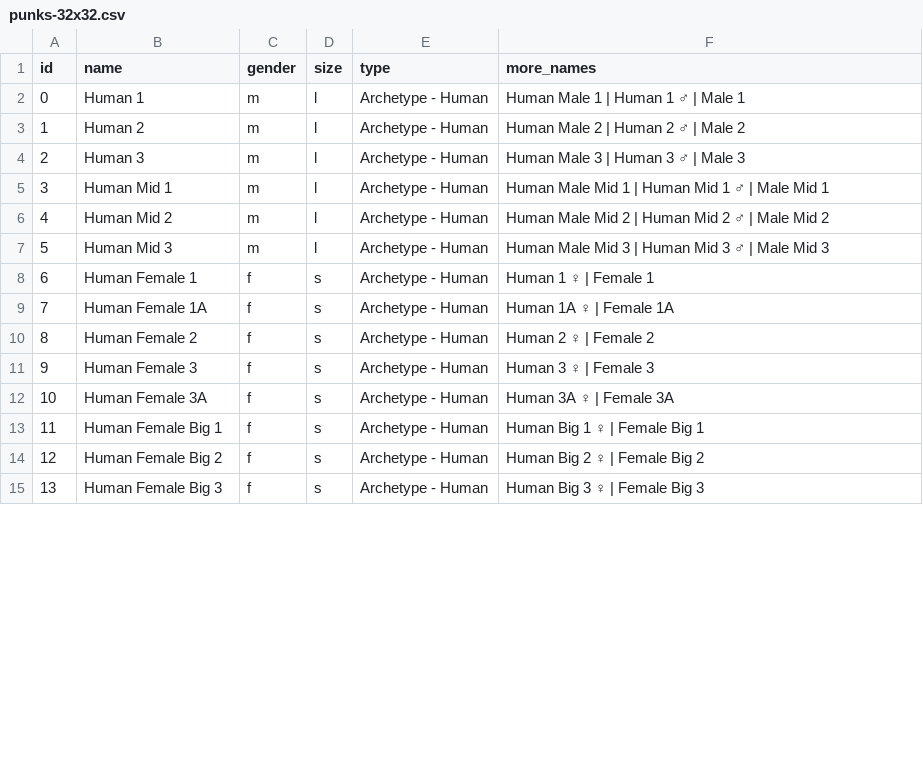
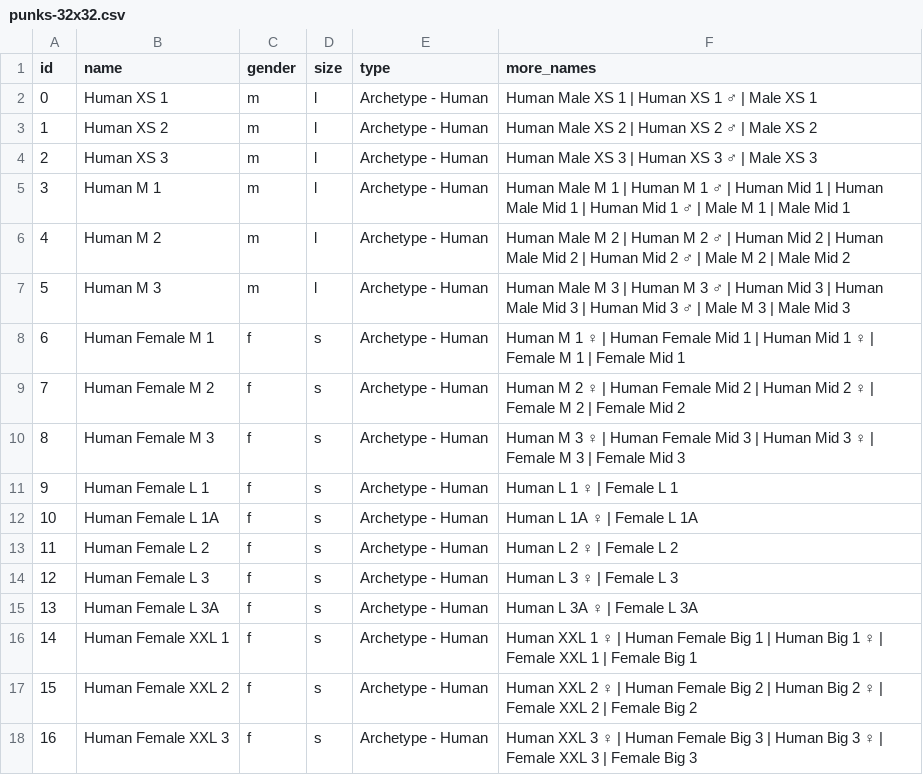
Before and after one commit to cryptopunksnotdead/cryptopunks, a CSV file: punks/config/punks-32x32.csv, drawn as a sheet; only a part is shown; addresses are those after the commit; the diff covers the shown part only; the diff names each change by its address in the sheet, - before the commit and + after, or states it on an @@ line.

```diff
--- a/punks/config/punks-32x32.csv
+++ b/punks/config/punks-32x32.csv
-B2 (name): Human 1
+B2 (name): Human XS 1
-F2 (more_names): Human Male 1 | Human 1 ♂ | Male 1
+F2 (more_names): Human Male XS 1 | Human XS 1 ♂ | Male XS 1
-B3 (name): Human 2
+B3 (name): Human XS 2
-F3 (more_names): Human Male 2 | Human 2 ♂ | Male 2
+F3 (more_names): Human Male XS 2 | Human XS 2 ♂ | Male XS 2
-B4 (name): Human 3
+B4 (name): Human XS 3
-F4 (more_names): Human Male 3 | Human 3 ♂ | Male 3
+F4 (more_names): Human Male XS 3 | Human XS 3 ♂ | Male XS 3
-B5 (name): Human Mid 1
+B5 (name): Human M 1
-F5 (more_names): Human Male Mid 1 | Human Mid 1 ♂ | Male…
+F5 (more_names): Human Male M 1 | Human M 1 ♂ | Human Mid 1 | Human Male Mid 1 | Human Mid 1 ♂ | Male M 1 | Male…
-B6 (name): Human Mid 2
+B6 (name): Human M 2
-F6 (more_names): Human Male Mid 2 | Human Mid 2 ♂ | Male…
+F6 (more_names): Human Male M 2 | Human M 2 ♂ | Human Mid 2 | Human Male Mid 2 | Human Mid 2 ♂ | Male M 2 | Male…
-B7 (name): Human Mid 3
+B7 (name): Human M 3
-F7 (more_names): Human Male Mid 3 | Human Mid 3 ♂ | Male…
+F7 (more_names): Human Male M 3 | Human M 3 ♂ | Human Mid 3 | Human Male Mid 3 | Human Mid 3 ♂ | Male M 3 | Male…
+row 8: 6 | Human Female M 1 | f | s | Archetype - Human | Human M 1 ♀ | Human Female Mid 1 | Human Mid 1 ♀ | Female M 1 | Female Mid 1
+row 9: 7 | Human Female M 2 | f | s | Archetype - Human | Human M 2 ♀ | Human Female Mid 2 | Human Mid 2 ♀ | Female M 2 | Female Mid 2
+row 10: 8 | Human Female M 3 | f | s | Archetype - Human | Human M 3 ♀ | Human Female Mid 3 | Human Mid 3 ♀ | Female M 3 | Female Mid 3
@@ column A (id) renumbered from row 11 down @@
-B11 (name): Human Female 1
+B11 (name): Human Female L 1
-F11 (more_names): Human 1 ♀ | Female 1
+F11 (more_names): Human L 1 ♀ | Female L 1
-B12 (name): Human Female 1A
+B12 (name): Human Female L 1A
-F12 (more_names): Human 1A ♀ | Female 1A
+F12 (more_names): Human L 1A ♀ | Female L 1A
-B13 (name): Human Female 2
+B13 (name): Human Female L 2
-F13 (more_names): Human 2 ♀ | Female 2
+F13 (more_names): Human L 2 ♀ | Female L 2
-B14 (name): Human Female 3
+B14 (name): Human Female L 3
-F14 (more_names): Human 3 ♀ | Female 3
+F14 (more_names): Human L 3 ♀ | Female L 3
-B15 (name): Human Female 3A
+B15 (name): Human Female L 3A
-F15 (more_names): Human 3A ♀ | Female 3A
+F15 (more_names): Human L 3A ♀ | Female L 3A
-B16 (name): Human Female Big 1
+B16 (name): Human Female XXL 1
-F16 (more_names): Human Big 1 ♀ | Female…
+F16 (more_names): Human XXL 1 ♀ | Human Female Big 1 | Human Big 1 ♀ | Female XXL 1 | Female…
-B17 (name): Human Female Big 2
+B17 (name): Human Female XXL 2
-F17 (more_names): Human Big 2 ♀ | Female…
+F17 (more_names): Human XXL 2 ♀ | Human Female Big 2 | Human Big 2 ♀ | Female XXL 2 | Female…
-B18 (name): Human Female Big 3
+B18 (name): Human Female XXL 3
-F18 (more_names): Human Big 3 ♀ | Female…
+F18 (more_names): Human XXL 3 ♀ | Human Female Big 3 | Human Big 3 ♀ | Female XXL 3 | Female…
```
Also changed, not shown: 7 added rows, 1 removed row and 23 edited cells elsewhere in this file, 4 other files.
